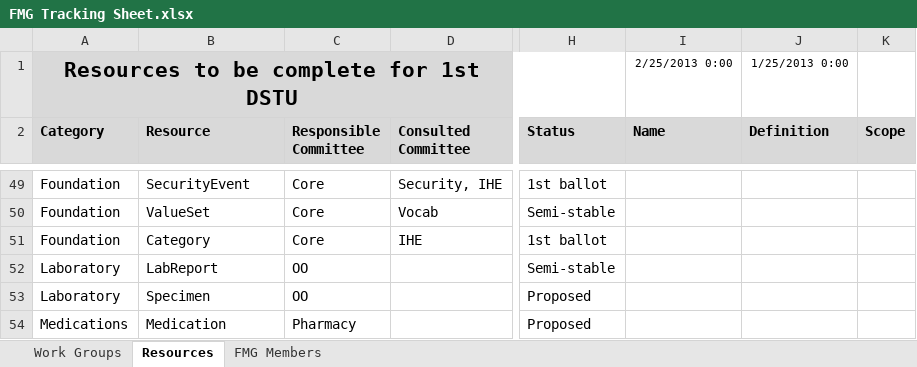
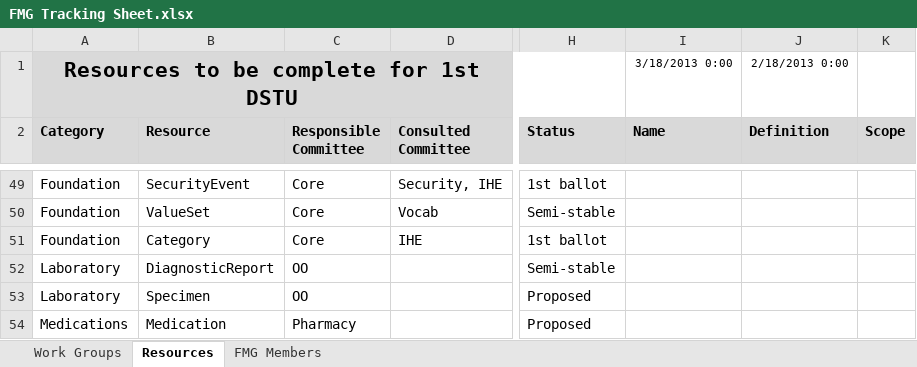
Before and after one commit to vista-novo/fhir, an Excel workbook: documents/governance/FMG/FMG Tracking Sheet.xlsx, sheet Resources, drawn as a sheet; only a part is shown, gaps mark what is left out; values as stored, in another font and other column widths than the file's, no borders; conditional formats not drawn; the diff names each change by its address in the sheet, - before the commit and + after, or states it on an @@ line.

Commit message:
updated Resource names for OO resources
git-svn-id: http://gforge.hl7.org/svn/fhir/trunk@1061 2f0db536-2c49-4257-a3fa-e771ed206c19

```diff
--- a/documents/governance/FMG/FMG Tracking Sheet.xlsx (sheet Resources)
+++ b/documents/governance/FMG/FMG Tracking Sheet.xlsx (sheet Resources)
-I1 (Name): 2/25/2013 0:00
+I1 (Name): 3/18/2013 0:00
-J1 (Definition): 1/25/2013 0:00
+J1 (Definition): 2/18/2013 0:00
-B52 (Resource): LabReport
+B52 (Resource): DiagnosticReport
```
